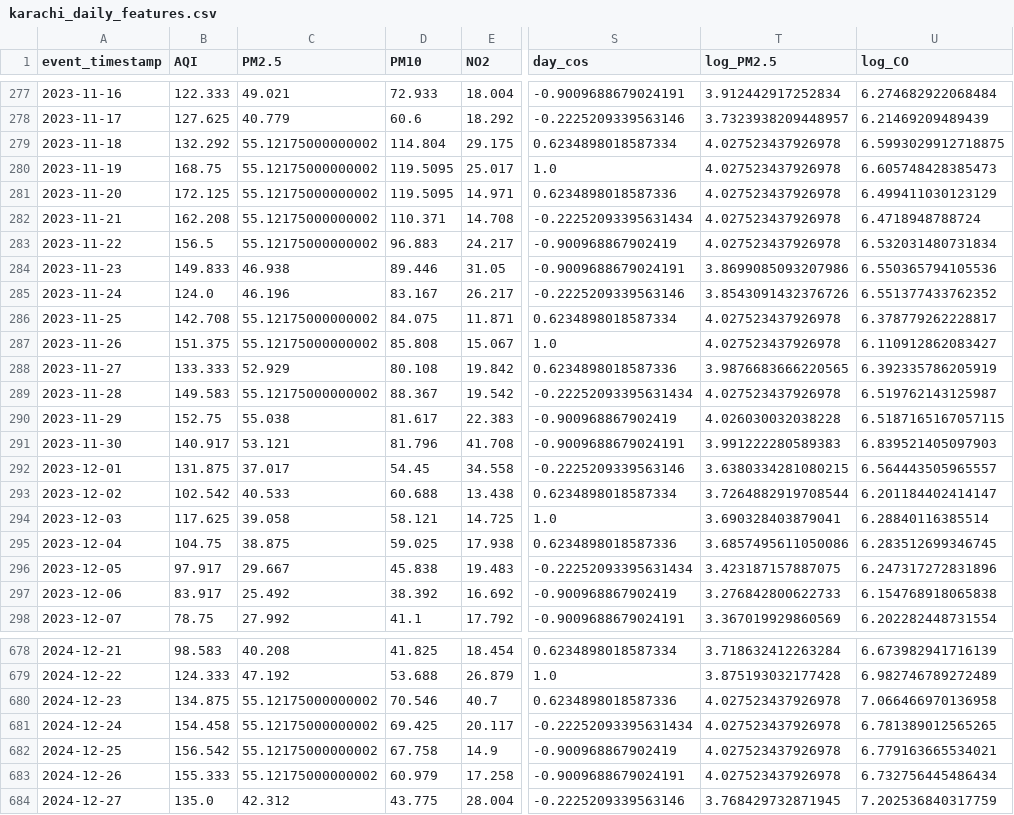
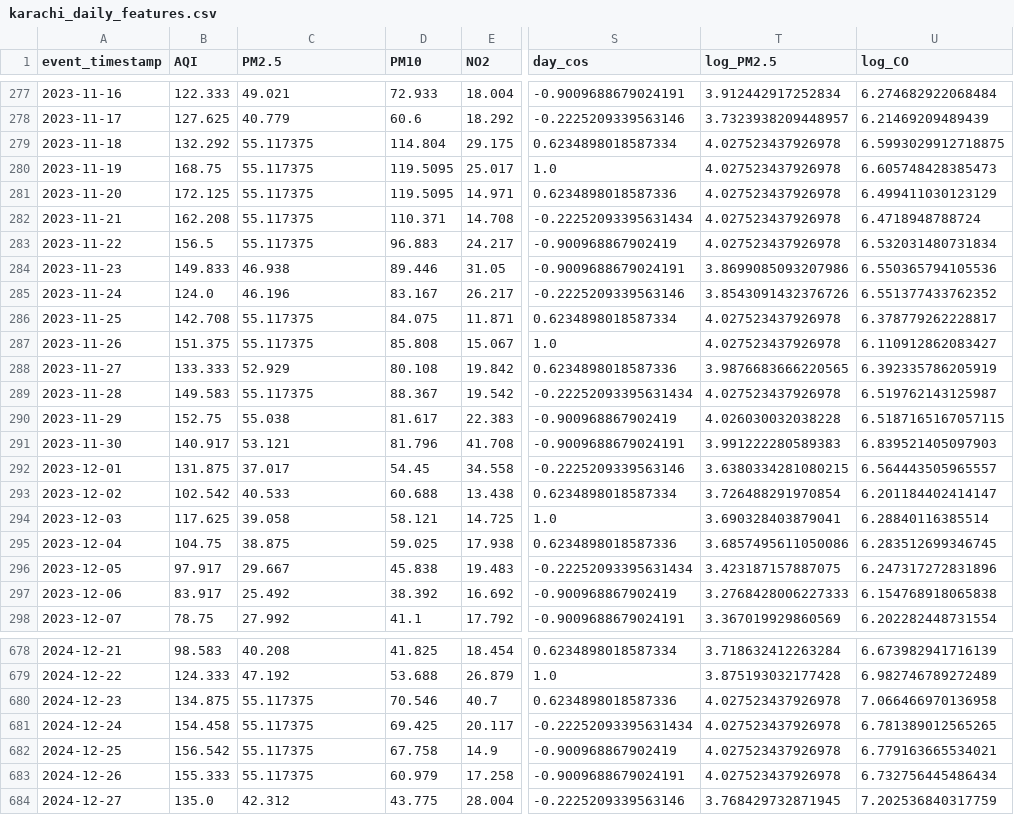
Before and after one commit to MuhammadHassanSiddiqui123/aqi-predictor, a CSV file: data/feature_store/karachi_daily_features.csv, drawn as a sheet; only a part is shown, gaps mark what is left out; the diff covers the shown part only; the diff names each change by its address in the sheet, - before the commit and + after, or states it on an @@ line.

```diff
--- a/data/feature_store/karachi_daily_features.csv
+++ b/data/feature_store/karachi_daily_features.csv
-C279:C283 (PM2.5): 55.12175000000002
+C279:C283 (PM2.5): 55.117375
-C286:C287 (PM2.5): 55.12175000000002
+C286:C287 (PM2.5): 55.117375
-C289 (PM2.5): 55.12175000000002
+C289 (PM2.5): 55.117375
-T293 (log_PM2.5): 3.7264882919708544
+T293 (log_PM2.5): 3.726488291970854
-T297 (log_PM2.5): 3.276842800622733
+T297 (log_PM2.5): 3.2768428006227333
-C680:C683 (PM2.5): 55.12175000000002
+C680:C683 (PM2.5): 55.117375
```
Also changed, not shown: 1 added row and 124 edited cells elsewhere in this file.
